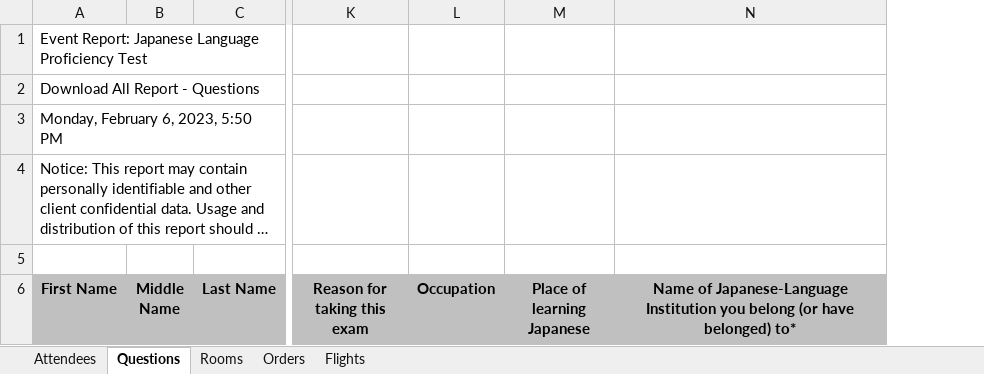
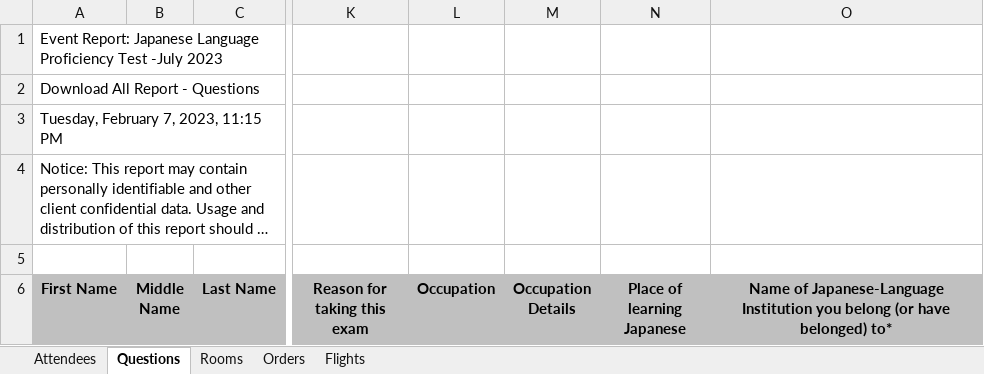
Before and after one commit to melaniar/JLPTPRocessor, an Excel workbook: JLPTProcessor/all-data-groupize.xlsx, sheet Questions, drawn as a sheet; only a part is shown, gaps mark what is left out; long unchanged cells end in …; values as stored, in another font and other column widths than the file's, no borders; the diff covers the shown part only; the diff names each change by its address in the sheet, - before the commit and + after, or states it on an @@ line.

```diff
--- a/JLPTProcessor/all-data-groupize.xlsx (sheet Questions)
+++ b/JLPTProcessor/all-data-groupize.xlsx (sheet Questions)
+column M (Occupation Details), empty
-A1 (First Name): …Proficiency Test
+A1 (First Name): …Proficiency Test -July 2023
-A3 (First Name): Monday, February 6, 2023, 5:50 PM
+A3 (First Name): Tuesday, February 7, 2023, 11:15 PM
```
Also changed, not shown: 3 added rows, 3 removed rows and 45 edited cells elsewhere in this sheet, sheet Attendees, sheet Orders, sheet Flights, sheet Rooms, 8 other files.
